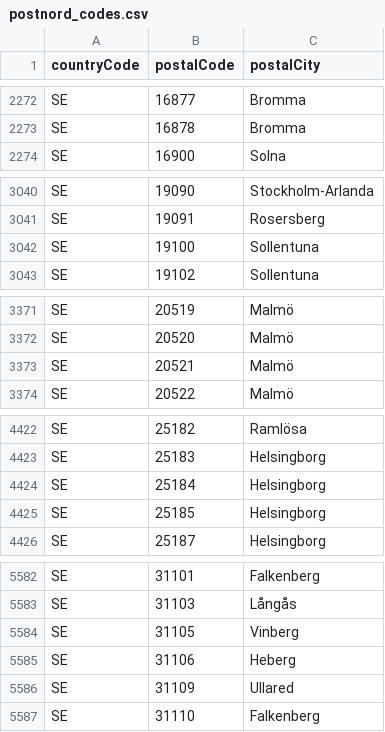
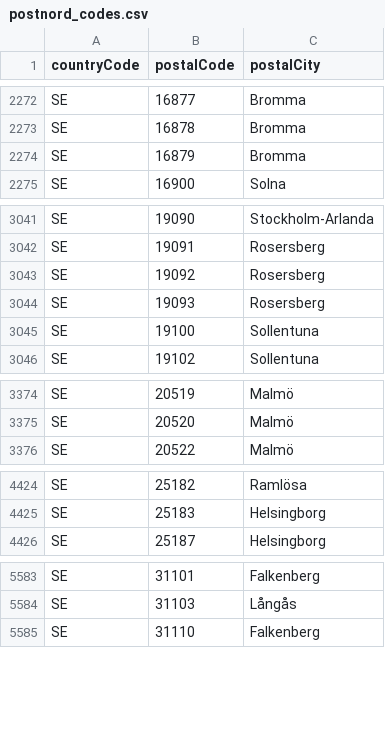
Before and after one commit to jwarlander/pOSMkod, a CSV file: data/postnord_codes.csv, drawn as a sheet; only a part is shown, gaps mark what is left out; the diff covers the shown part only.

```diff
--- a/data/postnord_codes.csv
+++ b/data/postnord_codes.csv
@@ -2273,2 +2273,3 @@ SE,16877,Bromma
 SE,16878,Bromma
+SE,16879,Bromma
 SE,16900,Solna
@@ -3041,2 +3042,4 @@ SE,19090,Stockholm-Arlanda
 SE,19091,Rosersberg
+SE,19092,Rosersberg
+SE,19093,Rosersberg
 SE,19100,Sollentuna
@@ -3372,3 +3375,2 @@ SE,20519,Malmö
 SE,20520,Malmö
-SE,20521,Malmö
 SE,20522,Malmö
@@ -4423,4 +4425,2 @@ SE,25182,Ramlösa
 SE,25183,Helsingborg
-SE,25184,Helsingborg
-SE,25185,Helsingborg
 SE,25187,Helsingborg
@@ -5583,5 +5584,2 @@ SE,31101,Falkenberg
 SE,31103,Långås
-SE,31105,Vinberg
-SE,31106,Heberg
-SE,31109,Ullared
 SE,31110,Falkenberg
```
Also changed, not shown: 1 added row and 3 removed rows elsewhere in this file.
